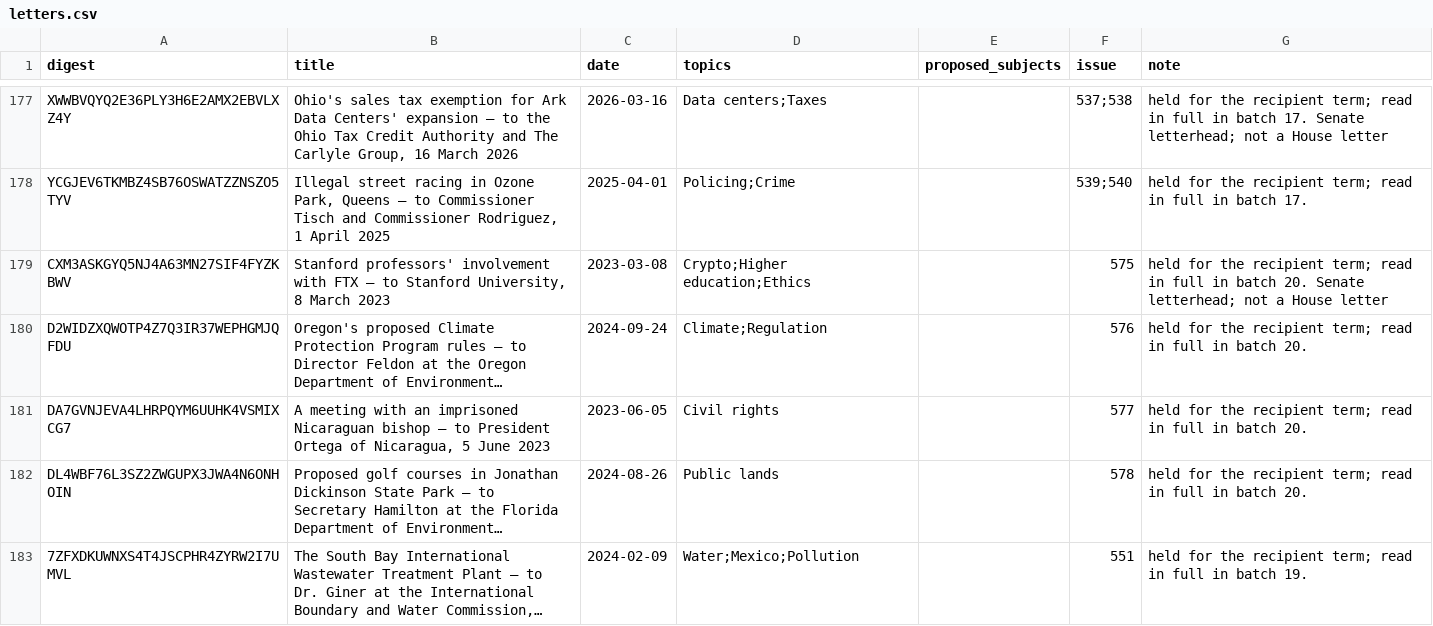
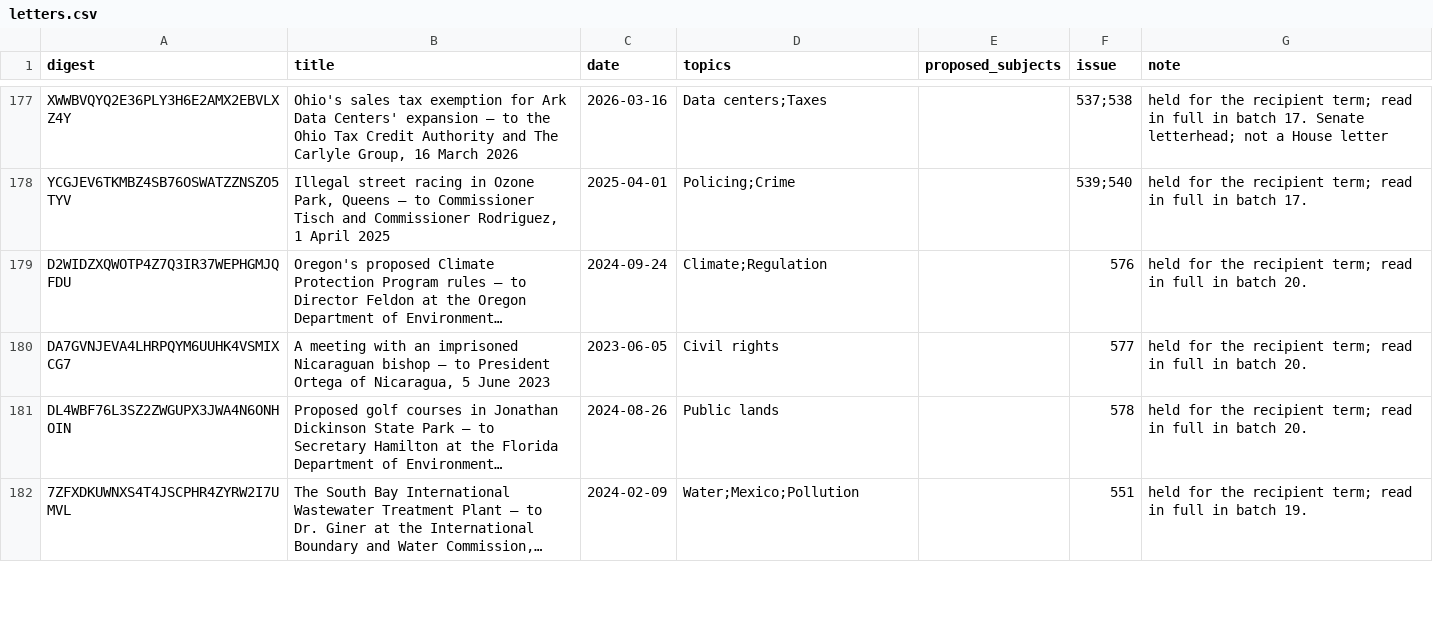
Before and after one commit to Robin-IA/Congressional-Letters-Dev, a CSV file: letters-vocabulary-needs/letters.csv, drawn as a sheet; only a part is shown, gaps mark what is left out; long unchanged cells end in …; the diff names each change by its address in the sheet, - before the commit and + after, or states it on an @@ line.

```diff
--- a/letters-vocabulary-needs/letters.csv
+++ b/letters-vocabulary-needs/letters.csv
-row 179: CXM3ASKGYQ5NJ4A63MN27SIF4FYZKBWV | Stanford professors' involvement with FTX — to Stanford University, 8 March 2023 | 2023-03-08 | Crypto;Higher education;Ethics |  | 575 | held for the recipient term; read in full in batch 20. Senate letterhead; not a House letter
```
Also changed, not shown: vocabulary/hierarchy.csv, vocabulary/letter-recipients.csv, 3 other files.
